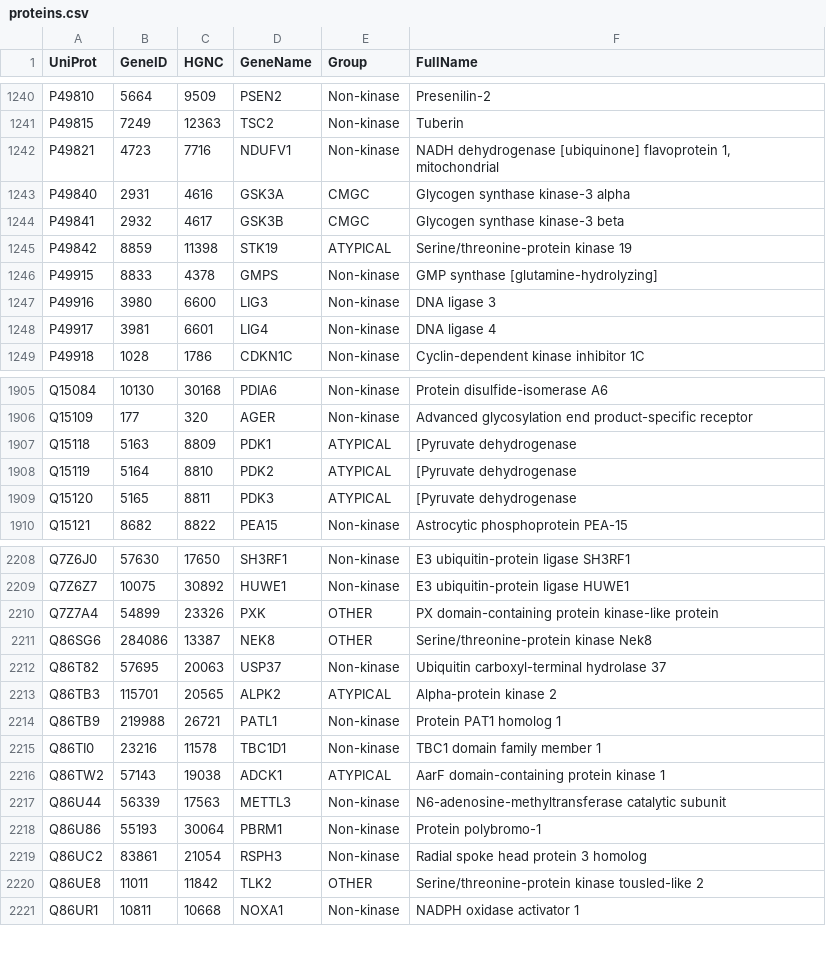
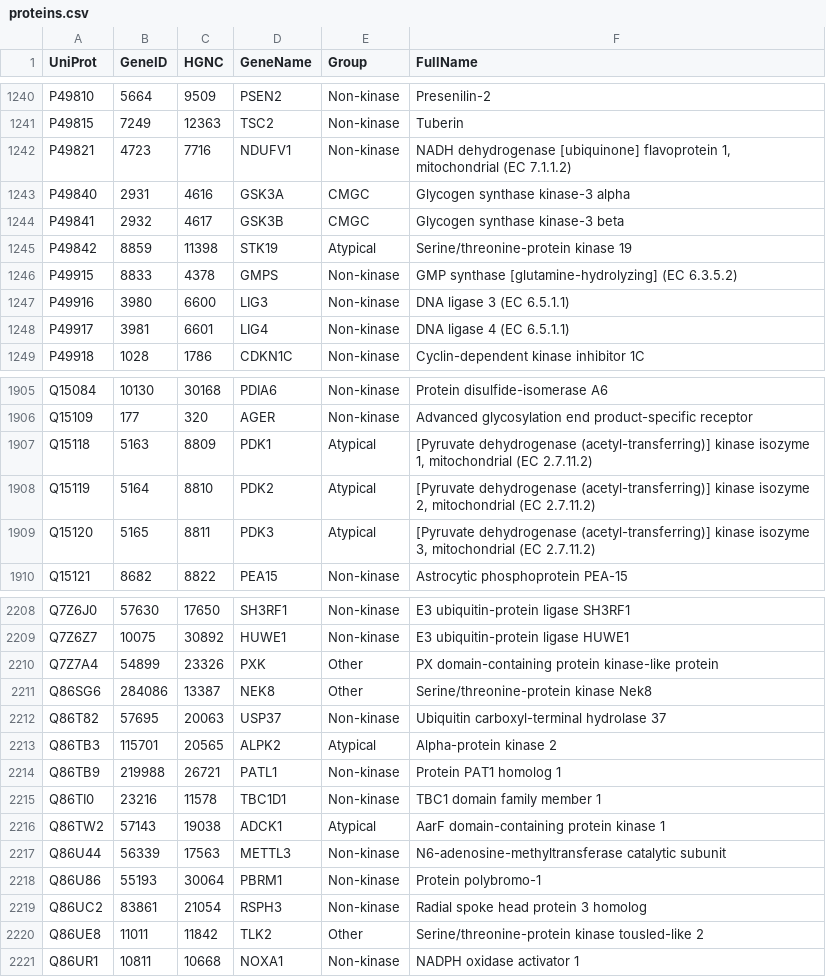
Before and after one commit to GauravPandeyLab/KiNet, a CSV file: data/proteins.csv, drawn as a sheet; only a part is shown, gaps mark what is left out; the diff covers the shown part only.

Commit message:
data10

```diff
--- a/data/proteins.csv
+++ b/data/proteins.csv
@@ -1241,9 +1241,9 @@ P49810,5664,9509,PSEN2,Non-kinase,Presenilin-2
 P49815,7249,12363,TSC2,Non-kinase,Tuberin
-P49821,4723,7716,NDUFV1,Non-kinase,"NADH dehydrogenase [ubiquinone] flavoprotein 1, mitochondrial "
+P49821,4723,7716,NDUFV1,Non-kinase,"NADH dehydrogenase [ubiquinone] flavoprotein 1, mitochondrial (EC 7.1.1.2) "
 P49840,2931,4616,GSK3A,CMGC,Glycogen synthase kinase-3 alpha
 P49841,2932,4617,GSK3B,CMGC,Glycogen synthase kinase-3 beta
-P49842,8859,11398,STK19,ATYPICAL,Serine/threonine-protein kinase 19
-P49915,8833,4378,GMPS,Non-kinase,GMP synthase [glutamine-hydrolyzing]
-P49916,3980,6600,LIG3,Non-kinase,DNA ligase 3
-P49917,3981,6601,LIG4,Non-kinase,DNA ligase 4
+P49842,8859,11398,STK19,Atypical,Serine/threonine-protein kinase 19
+P49915,8833,4378,GMPS,Non-kinase,GMP synthase [glutamine-hydrolyzing] (EC 6.3.5.2)
+P49916,3980,6600,LIG3,Non-kinase,DNA ligase 3 (EC 6.5.1.1)
+P49917,3981,6601,LIG4,Non-kinase,DNA ligase 4 (EC 6.5.1.1)
 P49918,1028,1786,CDKN1C,Non-kinase,Cyclin-dependent kinase inhibitor 1C
@@ -1906,5 +1906,5 @@ Q15084,10130,30168,PDIA6,Non-kinase,Protein disulfide-isomerase A6
 Q15109,177,320,AGER,Non-kinase,Advanced glycosylation end product-specific receptor
-Q15118,5163,8809,PDK1,ATYPICAL,[Pyruvate dehydrogenase
-Q15119,5164,8810,PDK2,ATYPICAL,[Pyruvate dehydrogenase
-Q15120,5165,8811,PDK3,ATYPICAL,[Pyruvate dehydrogenase
+Q15118,5163,8809,PDK1,Atypical,"[Pyruvate dehydrogenase (acetyl-transferring)] kinase isozyme 1, mitochondrial (EC 2.7.11.2) "
+Q15119,5164,8810,PDK2,Atypical,"[Pyruvate dehydrogenase (acetyl-transferring)] kinase isozyme 2, mitochondrial (EC 2.7.11.2) "
+Q15120,5165,8811,PDK3,Atypical,"[Pyruvate dehydrogenase (acetyl-transferring)] kinase isozyme 3, mitochondrial (EC 2.7.11.2) "
 Q15121,8682,8822,PEA15,Non-kinase,Astrocytic phosphoprotein PEA-15
@@ -2209,9 +2209,9 @@ Q7Z6J0,57630,17650,SH3RF1,Non-kinase,E3 ubiquitin-protein ligase SH3RF1
 Q7Z6Z7,10075,30892,HUWE1,Non-kinase,E3 ubiquitin-protein ligase HUWE1
-Q7Z7A4,54899,23326,PXK,OTHER,PX domain-containing protein kinase-like protein
-Q86SG6,284086,13387,NEK8,OTHER,Serine/threonine-protein kinase Nek8
+Q7Z7A4,54899,23326,PXK,Other,PX domain-containing protein kinase-like protein
+Q86SG6,284086,13387,NEK8,Other,Serine/threonine-protein kinase Nek8
 Q86T82,57695,20063,USP37,Non-kinase,Ubiquitin carboxyl-terminal hydrolase 37
-Q86TB3,115701,20565,ALPK2,ATYPICAL,Alpha-protein kinase 2
+Q86TB3,115701,20565,ALPK2,Atypical,Alpha-protein kinase 2
 Q86TB9,219988,26721,PATL1,Non-kinase,Protein PAT1 homolog 1
 Q86TI0,23216,11578,TBC1D1,Non-kinase,TBC1 domain family member 1
-Q86TW2,57143,19038,ADCK1,ATYPICAL,AarF domain-containing protein kinase 1
+Q86TW2,57143,19038,ADCK1,Atypical,AarF domain-containing protein kinase 1
 Q86U44,56339,17563,METTL3,Non-kinase,N6-adenosine-methyltransferase catalytic subunit
@@ -2219,3 +2219,3 @@ Q86U86,55193,30064,PBRM1,Non-kinase,Protein polybromo-1
 Q86UC2,83861,21054,RSPH3,Non-kinase,Radial spoke head protein 3 homolog
-Q86UE8,11011,11842,TLK2,OTHER,Serine/threonine-protein kinase tousled-like 2
+Q86UE8,11011,11842,TLK2,Other,Serine/threonine-protein kinase tousled-like 2
 Q86UR1,10811,10668,NOXA1,Non-kinase,NADPH oxidase activator 1
```
Also changed, not shown: 139 edited cells elsewhere in this file, 4 other files.
